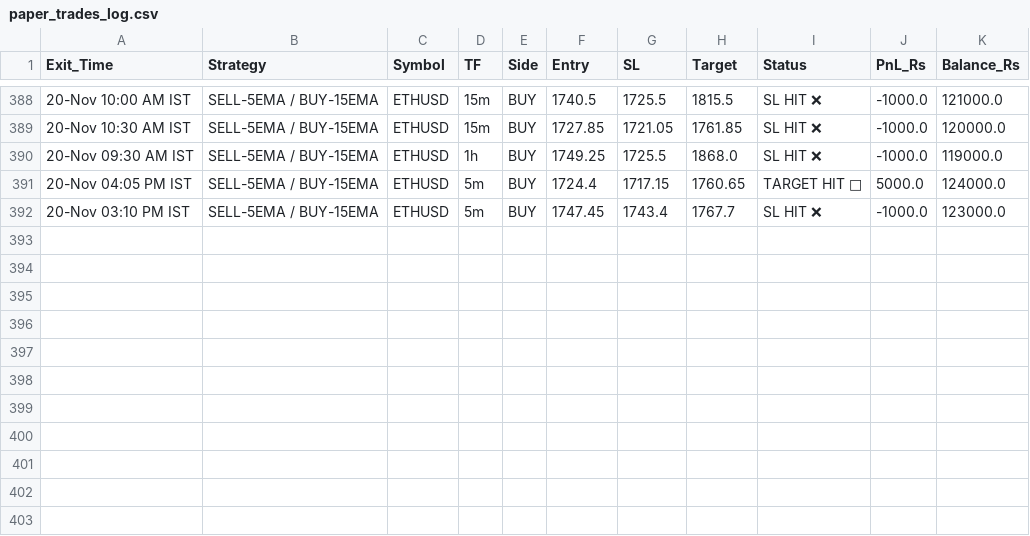
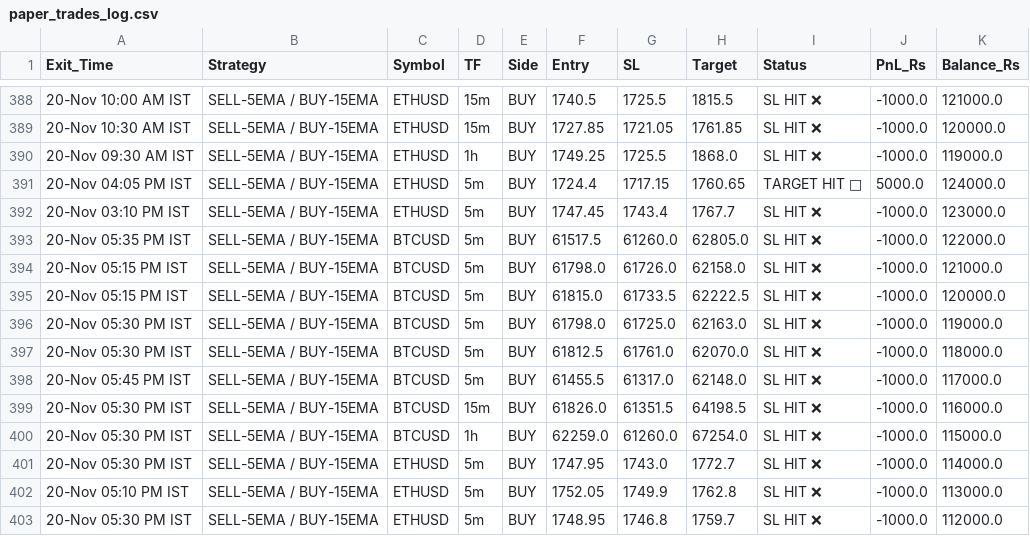
Before and after one commit to narsakumar1200-star/delta-paper-bot, a CSV file: paper_trades_log.csv, drawn as a sheet; only a part is shown, gaps mark what is left out; the diff names each change by its address in the sheet, - before the commit and + after, or states it on an @@ line.

Commit message:
Update paper trades & wallet

```diff
--- a/paper_trades_log.csv
+++ b/paper_trades_log.csv
+row 393: 20-Nov 05:35 PM IST | SELL-5EMA / BUY-15EMA | BTCUSD | 5m | BUY | 61517.5 | 61260.0 | 62805.0 | SL HIT ❌ | -1000.0 | 122000.0
+row 394: 20-Nov 05:15 PM IST | SELL-5EMA / BUY-15EMA | BTCUSD | 5m | BUY | 61798.0 | 61726.0 | 62158.0 | SL HIT ❌ | -1000.0 | 121000.0
+row 395: 20-Nov 05:15 PM IST | SELL-5EMA / BUY-15EMA | BTCUSD | 5m | BUY | 61815.0 | 61733.5 | 62222.5 | SL HIT ❌ | -1000.0 | 120000.0
+row 396: 20-Nov 05:30 PM IST | SELL-5EMA / BUY-15EMA | BTCUSD | 5m | BUY | 61798.0 | 61725.0 | 62163.0 | SL HIT ❌ | -1000.0 | 119000.0
+row 397: 20-Nov 05:30 PM IST | SELL-5EMA / BUY-15EMA | BTCUSD | 5m | BUY | 61812.5 | 61761.0 | 62070.0 | SL HIT ❌ | -1000.0 | 118000.0
+row 398: 20-Nov 05:45 PM IST | SELL-5EMA / BUY-15EMA | BTCUSD | 5m | BUY | 61455.5 | 61317.0 | 62148.0 | SL HIT ❌ | -1000.0 | 117000.0
+row 399: 20-Nov 05:30 PM IST | SELL-5EMA / BUY-15EMA | BTCUSD | 15m | BUY | 61826.0 | 61351.5 | 64198.5 | SL HIT ❌ | -1000.0 | 116000.0
+row 400: 20-Nov 05:30 PM IST | SELL-5EMA / BUY-15EMA | BTCUSD | 1h | BUY | 62259.0 | 61260.0 | 67254.0 | SL HIT ❌ | -1000.0 | 115000.0
+row 401: 20-Nov 05:30 PM IST | SELL-5EMA / BUY-15EMA | ETHUSD | 5m | BUY | 1747.95 | 1743.0 | 1772.7 | SL HIT ❌ | -1000.0 | 114000.0
+row 402: 20-Nov 05:10 PM IST | SELL-5EMA / BUY-15EMA | ETHUSD | 5m | BUY | 1752.05 | 1749.9 | 1762.8 | SL HIT ❌ | -1000.0 | 113000.0
+row 403: 20-Nov 05:30 PM IST | SELL-5EMA / BUY-15EMA | ETHUSD | 5m | BUY | 1748.95 | 1746.8 | 1759.7 | SL HIT ❌ | -1000.0 | 112000.0
```
Also changed, not shown: 1 other file.
